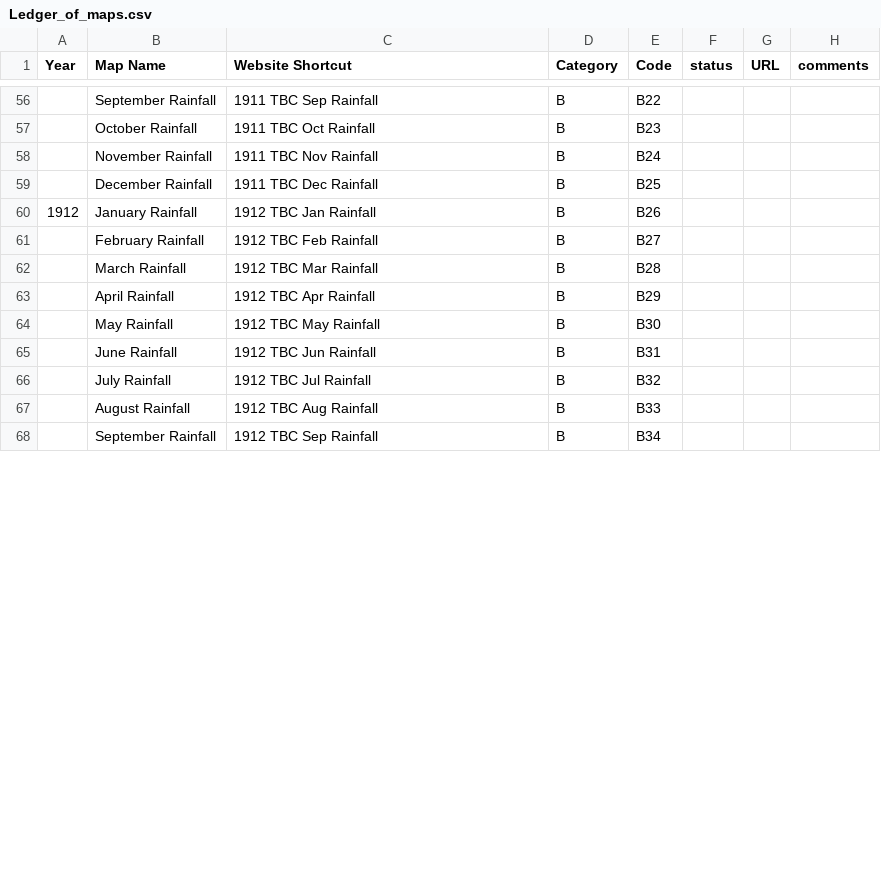
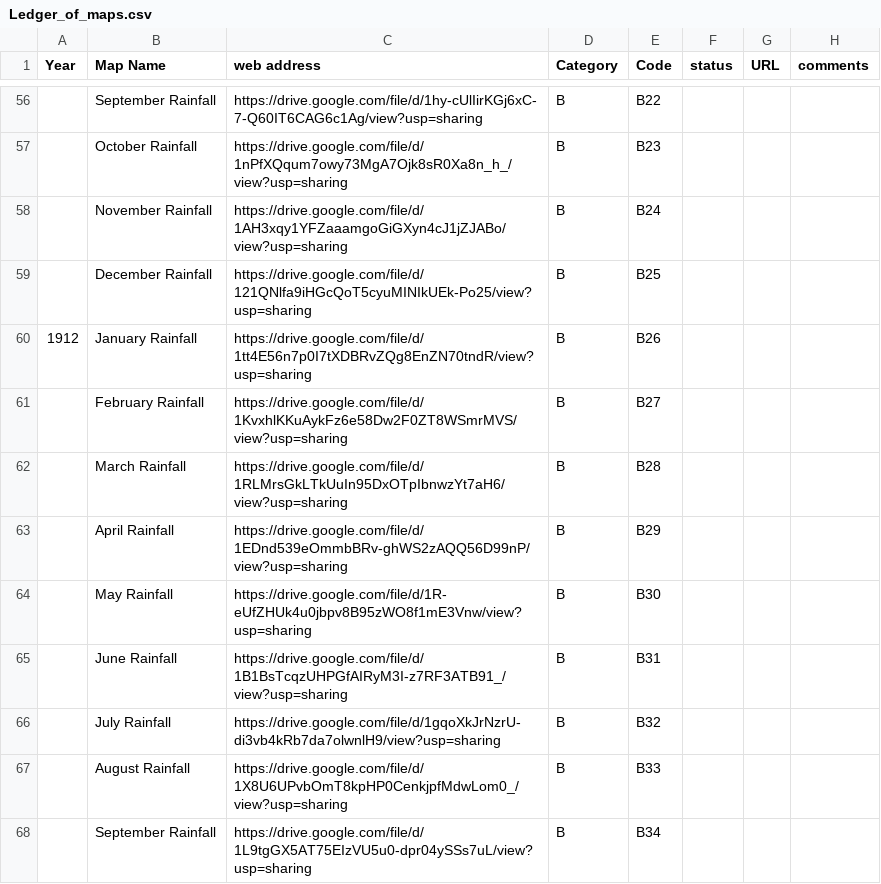
Before and after one commit to shgis-a/eco_map, a CSV file: Ledger_of_maps.csv, drawn as a sheet; only a part is shown, gaps mark what is left out; the diff covers the shown part only.

```diff
--- a/Ledger_of_maps.csv
+++ b/Ledger_of_maps.csv
@@ -1 +1 @@
-Year,Map Name,Website Shortcut,Category,Code,status,URL,comments
+Year,Map Name,web address,Category,Code,status,URL,comments
@@ -56,13 +56,13 @@
-,September Rainfall,1911 TBC Sep Rainfall,B,B22,,,
-,October Rainfall,1911 TBC Oct Rainfall,B,B23,,,
-,November Rainfall,1911 TBC Nov Rainfall,B,B24,,,
-,December Rainfall,1911 TBC Dec Rainfall,B,B25,,,
-1912,January Rainfall,1912 TBC Jan Rainfall,B,B26,,,
-,February Rainfall,1912 TBC Feb Rainfall,B,B27,,,
-,March Rainfall,1912 TBC Mar Rainfall,B,B28,,,
-,April Rainfall,1912 TBC Apr Rainfall,B,B29,,,
-,May Rainfall,1912 TBC May Rainfall,B,B30,,,
-,June Rainfall,1912 TBC Jun Rainfall,B,B31,,,
-,July Rainfall,1912 TBC Jul Rainfall,B,B32,,,
-,August Rainfall,1912 TBC Aug Rainfall,B,B33,,,
-,September Rainfall,1912 TBC Sep Rainfall,B,B34,,,
+,September Rainfall,https://drive.google.com/file/d/1hy-cUlIirKGj6xC-7-Q60IT6CAG6c1Ag/view?usp=sharing,B,B22,,,
+,October Rainfall,https://drive.google.com/file/d/1nPfXQqum7owy73MgA7Ojk8sR0Xa8n_h_/view?usp=sharing,B,B23,,,
+,November Rainfall,https://drive.google.com/file/d/1AH3xqy1YFZaaamgoGiGXyn4cJ1jZJABo/view?usp=sharing,B,B24,,,
+,December Rainfall,https://drive.google.com/file/d/121QNlfa9iHGcQoT5cyuMINIkUEk-Po25/view?usp=sharing,B,B25,,,
+1912,January Rainfall,https://drive.google.com/file/d/1tt4E56n7p0I7tXDBRvZQg8EnZN70tndR/view?usp=sharing,B,B26,,,
+,February Rainfall,https://drive.google.com/file/d/1KvxhlKKuAykFz6e58Dw2F0ZT8WSmrMVS/view?usp=sharing,B,B27,,,
+,March Rainfall,https://drive.google.com/file/d/1RLMrsGkLTkUuIn95DxOTpIbnwzYt7aH6/view?usp=sharing,B,B28,,,
+,April Rainfall,https://drive.google.com/file/d/1EDnd539eOmmbBRv-ghWS2zAQQ56D99nP/view?usp=sharing,B,B29,,,
+,May Rainfall,https://drive.google.com/file/d/1R-eUfZHUk4u0jbpv8B95zWO8f1mE3Vnw/view?usp=sharing,B,B30,,,
+,June Rainfall,https://drive.google.com/file/d/1B1BsTcqzUHPGfAIRyM3I-z7RF3ATB91_/view?usp=sharing,B,B31,,,
+,July Rainfall,https://drive.google.com/file/d/1gqoXkJrNzrU-di3vb4kRb7da7olwnlH9/view?usp=sharing,B,B32,,,
+,August Rainfall,https://drive.google.com/file/d/1X8U6UPvbOmT8kpHP0CenkjpfMdwLom0_/view?usp=sharing,B,B33,,,
+,September Rainfall,https://drive.google.com/file/d/1L9tgGX5AT75EIzVU5u0-dpr04ySSs7uL/view?usp=sharing,B,B34,,,
```
Also changed, not shown: 65 edited cells elsewhere in this file, 2 other files.
